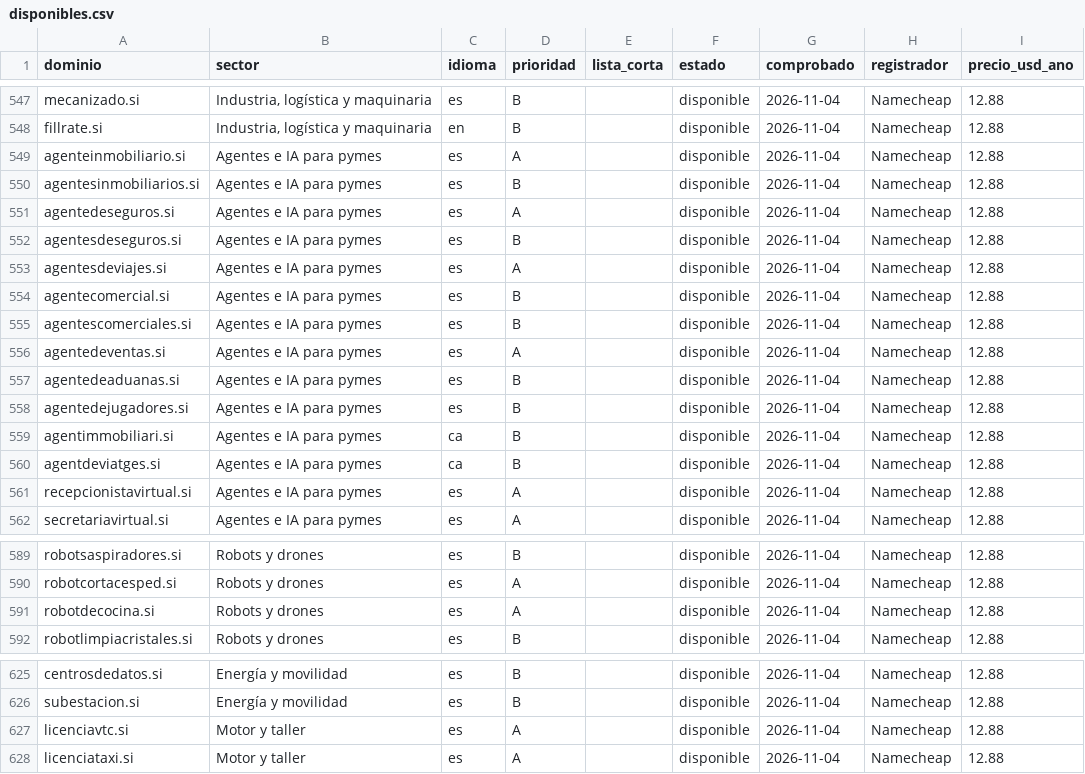
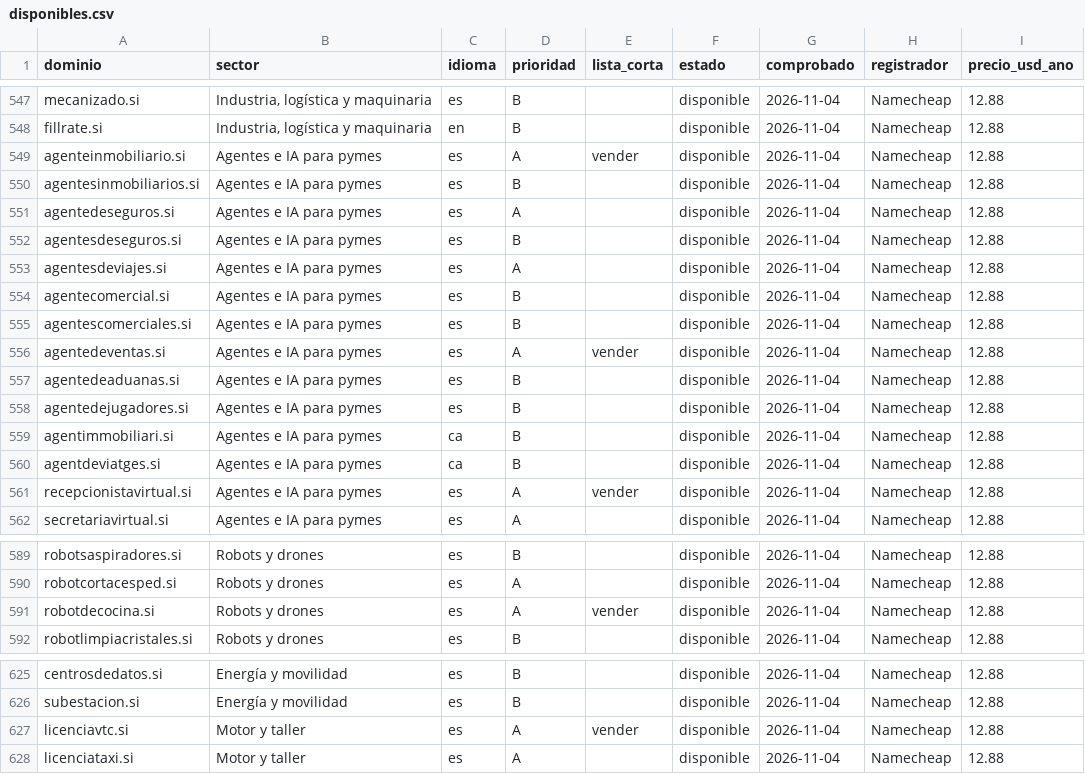
Before and after one commit to AminBen10/amins-project, a CSV file: dominios/disponibles.csv, drawn as a sheet; only a part is shown, gaps mark what is left out; the diff names each change by its address in the sheet, - before the commit and + after, or states it on an @@ line.

```diff
--- a/dominios/disponibles.csv
+++ b/dominios/disponibles.csv
-E549 (lista_corta): (empty)
+E549 (lista_corta): vender
-E556 (lista_corta): (empty)
+E556 (lista_corta): vender
-E561 (lista_corta): (empty)
+E561 (lista_corta): vender
-E591 (lista_corta): (empty)
+E591 (lista_corta): vender
-E627 (lista_corta): (empty)
+E627 (lista_corta): vender
```
Also changed, not shown: 2 other files.
